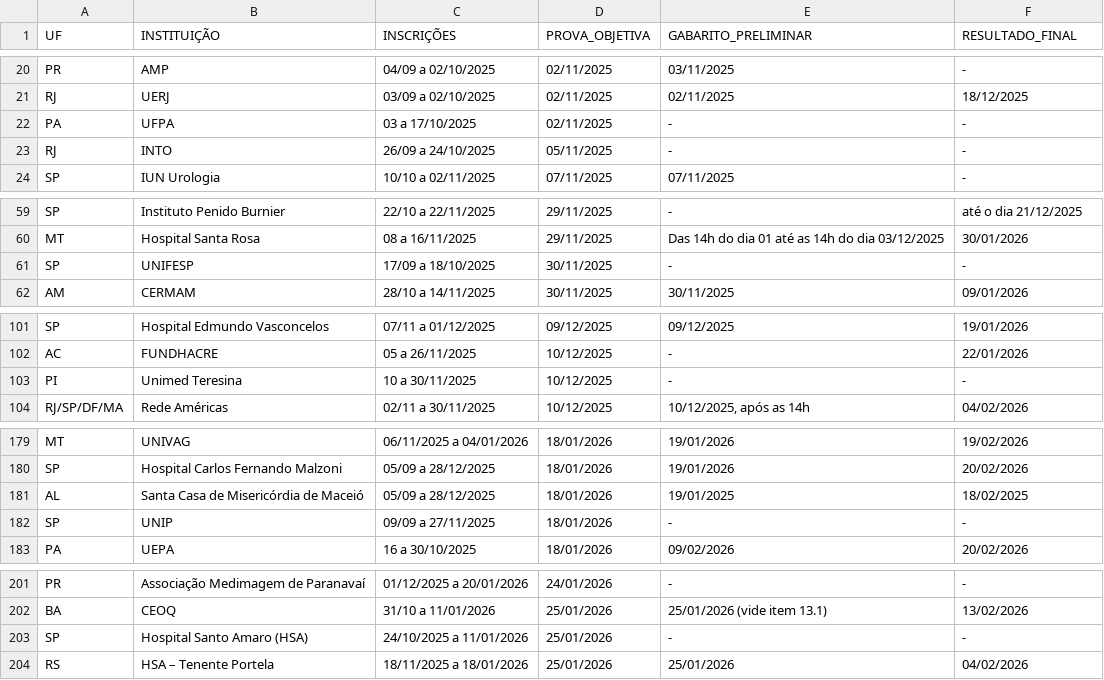
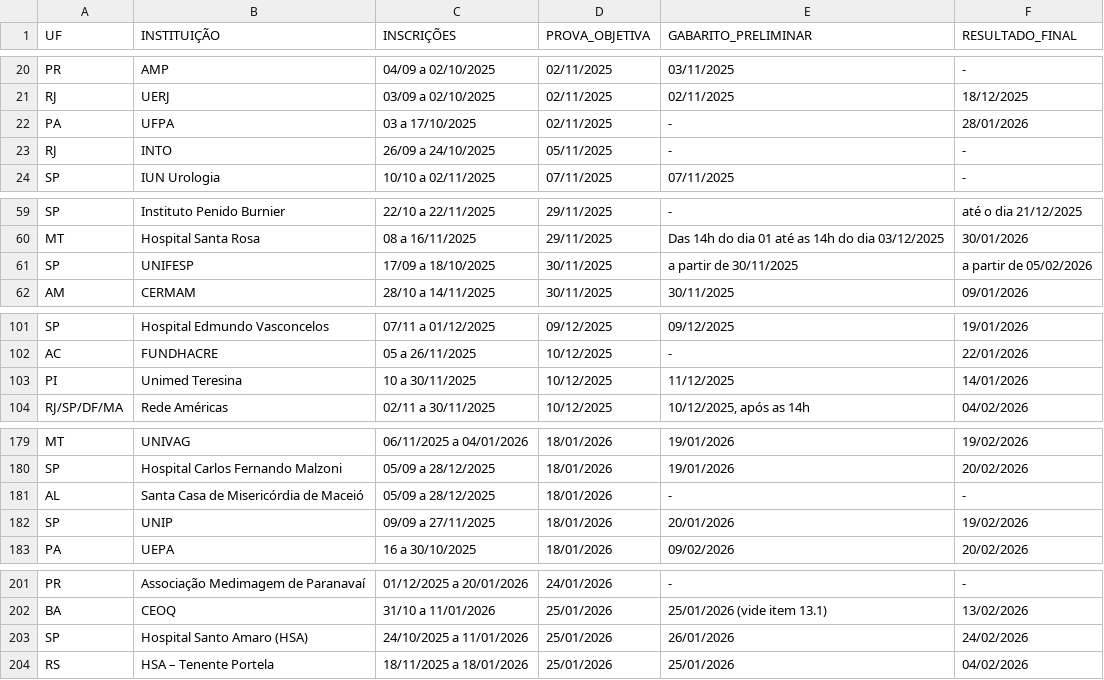
Before and after one commit to cadeteafya/calendario-provas, a CSV file: data/calendario_residencia.csv, drawn as a sheet; only a part is shown, gaps mark what is left out; the diff covers the shown part only.

```diff
--- a/data/calendario_residencia.csv
+++ b/data/calendario_residencia.csv
@@ -21,3 +21,3 @@ PR,AMP,04/09 a 02/10/2025,02/11/2025,03/11/2025,-
 RJ,UERJ,03/09 a 02/10/2025,02/11/2025,02/11/2025,18/12/2025
-PA,UFPA,03 a 17/10/2025,02/11/2025,-,-
+PA,UFPA,03 a 17/10/2025,02/11/2025,-,28/01/2026
 RJ,INTO,26/09 a 24/10/2025,05/11/2025,-,-
@@ -60,3 +60,3 @@ SP,Instituto Penido Burnier,22/10 a 22/11/2025,29/11/2025,-,até o dia 21/12/202
 MT,Hospital Santa Rosa,08 a 16/11/2025,29/11/2025,Das 14h do dia 01 até as 14h do dia 03/12/2025,30/01/2026
-SP,UNIFESP,17/09 a 18/10/2025,30/11/2025,-,-
+SP,UNIFESP,17/09 a 18/10/2025,30/11/2025,a partir de 30/11/2025,a partir de 05/02/2026
 AM,CERMAM,28/10 a 14/11/2025,30/11/2025,30/11/2025,09/01/2026
@@ -102,3 +102,3 @@ SP,Hospital Edmundo Vasconcelos,07/11 a 01/12/2025,09/12/2025,09/12/2025,19/01/2
 AC,FUNDHACRE,05 a 26/11/2025,10/12/2025,-,22/01/2026
-PI,Unimed Teresina,10 a 30/11/2025,10/12/2025,-,-
+PI,Unimed Teresina,10 a 30/11/2025,10/12/2025,11/12/2025,14/01/2026
 RJ/SP/DF/MA,Rede Américas,02/11 a 30/11/2025,10/12/2025,"10/12/2025, após as 14h",04/02/2026
@@ -180,4 +180,4 @@ MT,UNIVAG,06/11/2025 a 04/01/2026,18/01/2026,19/01/2026,19/02/2026
 SP,Hospital Carlos Fernando Malzoni,05/09 a 28/12/2025,18/01/2026,19/01/2026,20/02/2026
-AL,Santa Casa de Misericórdia de Maceió,05/09 a 28/12/2025,18/01/2026,19/01/2025,18/02/2025
-SP,UNIP,09/09 a 27/11/2025,18/01/2026,-,-
+AL,Santa Casa de Misericórdia de Maceió,05/09 a 28/12/2025,18/01/2026,-,-
+SP,UNIP,09/09 a 27/11/2025,18/01/2026,20/01/2026,19/02/2026
 PA,UEPA,16 a 30/10/2025,18/01/2026,09/02/2026,20/02/2026
@@ -202,3 +202,3 @@ PR,Associação Medimagem de Paranavaí,01/12/2025 a 20/01/2026,24/01/2026,-,-
 BA,CEOQ,31/10 a 11/01/2026,25/01/2026,25/01/2026 (vide item 13.1),13/02/2026
-SP,Hospital Santo Amaro (HSA),24/10/2025 a 11/01/2026,25/01/2026,-,-
+SP,Hospital Santo Amaro (HSA),24/10/2025 a 11/01/2026,25/01/2026,26/01/2026,24/02/2026
 RS,HSA – Tenente Portela,18/11/2025 a 18/01/2026,25/01/2026,25/01/2026,04/02/2026
```
Also changed, not shown: 3 edited cells elsewhere in this file, 2 other files.
